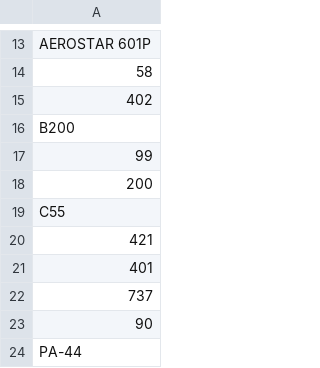
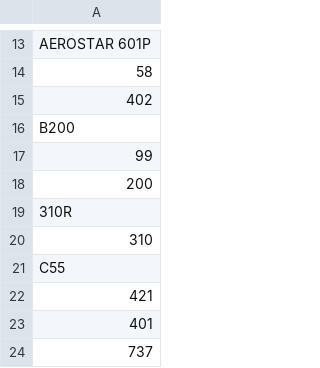
Before and after one commit to joeldmott/aviation-risk-project, a CSV file: filtered_df_Model_column.csv, drawn as a sheet; only a part is shown, gaps mark what is left out; the shorter side is filled out with more unchanged rows; the diff covers the shown part only.

```diff
--- a/filtered_df_Model_column.csv
+++ b/filtered_df_Model_column.csv
@@ -18,2 +18,4 @@ B200
 200
+310R
+310
 C55
```
Also changed, not shown: 25 added rows, 1 removed row and 3 edited cells elsewhere in this file, 1 other file.
